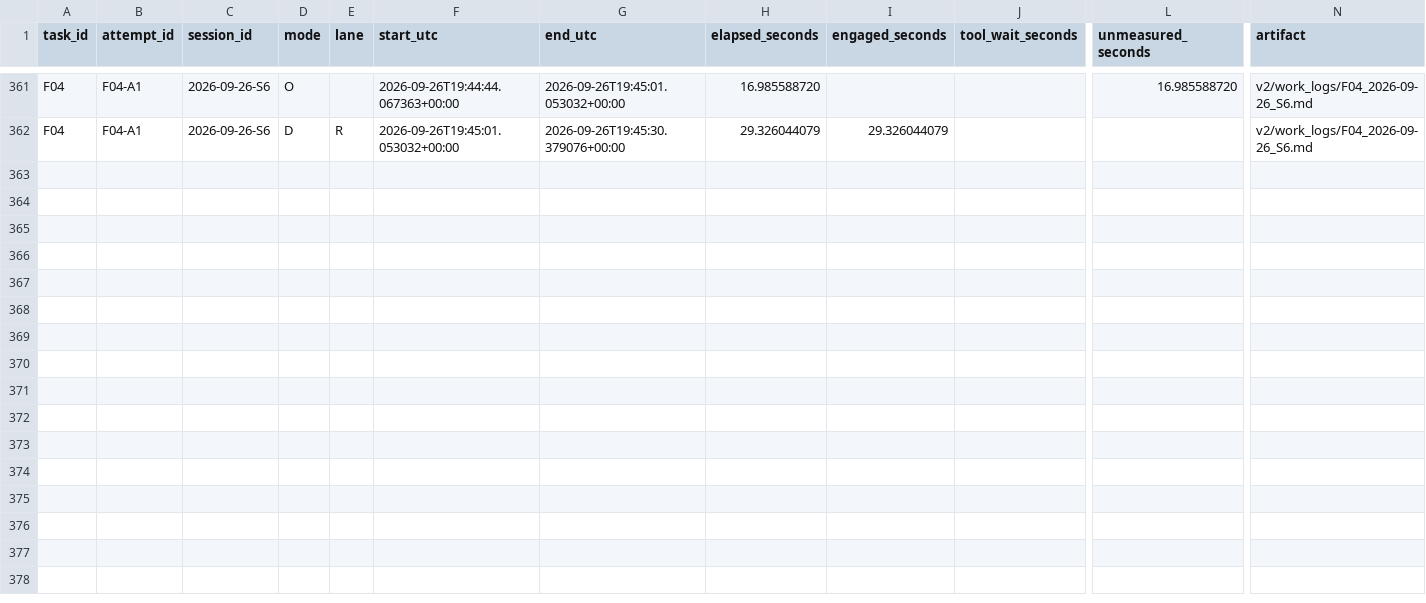
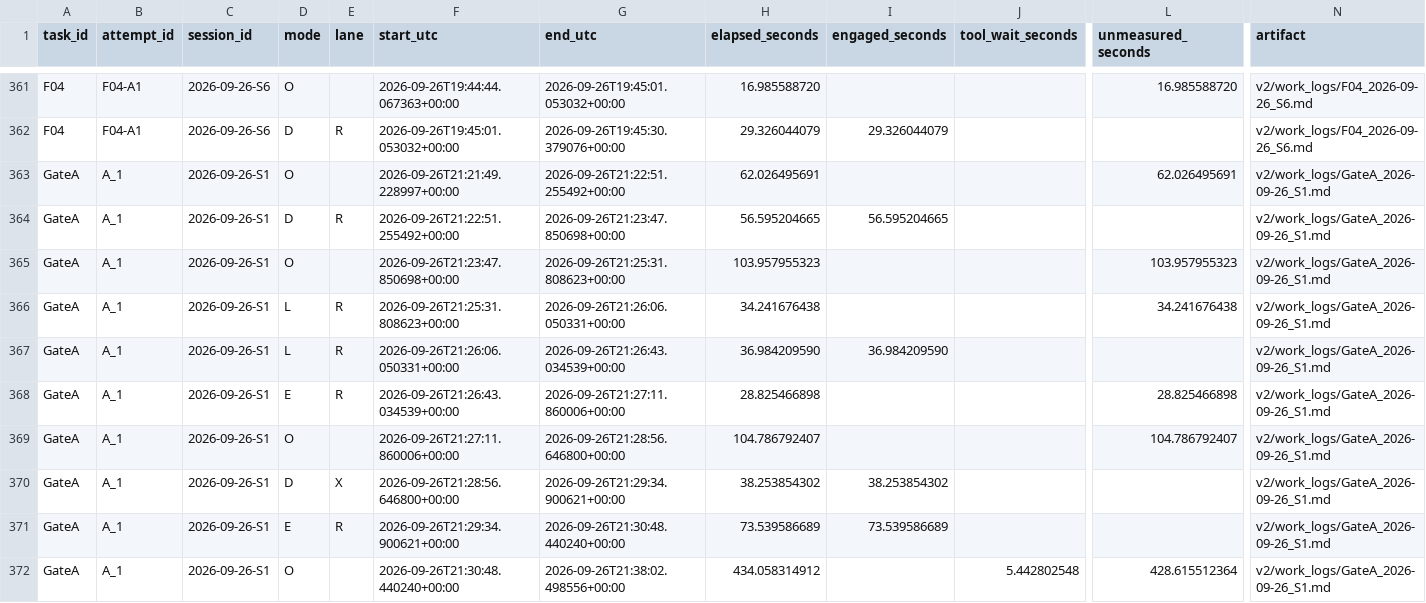
Before and after one commit to TristanMiano/value_logic, a CSV file: v2/time_ledger.csv, drawn as a sheet; only a part is shown, gaps mark what is left out; rows hold the shown columns only; the diff names each change by its address in the sheet, - before the commit and + after, or states it on an @@ line.

Commit message:
Gate A

```diff
--- a/v2/time_ledger.csv
+++ b/v2/time_ledger.csv
+row 363: GateA | A_1 | 2026-09-26-S1 | O |  | 2026-09-26T21:21:49.228997+00:00 | 2026-09-26T21:22:51.255492+00:00 | 62.026495691 |  |  | 62.026495691 | v2/work_logs/GateA_2026-09-26_S1.md
+row 364: GateA | A_1 | 2026-09-26-S1 | D | R | 2026-09-26T21:22:51.255492+00:00 | 2026-09-26T21:23:47.850698+00:00 | 56.595204665 | 56.595204665 |  |  | v2/work_logs/GateA_2026-09-26_S1.md
+row 365: GateA | A_1 | 2026-09-26-S1 | O |  | 2026-09-26T21:23:47.850698+00:00 | 2026-09-26T21:25:31.808623+00:00 | 103.957955323 |  |  | 103.957955323 | v2/work_logs/GateA_2026-09-26_S1.md
+row 366: GateA | A_1 | 2026-09-26-S1 | L | R | 2026-09-26T21:25:31.808623+00:00 | 2026-09-26T21:26:06.050331+00:00 | 34.241676438 |  |  | 34.241676438 | v2/work_logs/GateA_2026-09-26_S1.md
+row 367: GateA | A_1 | 2026-09-26-S1 | L | R | 2026-09-26T21:26:06.050331+00:00 | 2026-09-26T21:26:43.034539+00:00 | 36.984209590 | 36.984209590 |  |  | v2/work_logs/GateA_2026-09-26_S1.md
+row 368: GateA | A_1 | 2026-09-26-S1 | E | R | 2026-09-26T21:26:43.034539+00:00 | 2026-09-26T21:27:11.860006+00:00 | 28.825466898 |  |  | 28.825466898 | v2/work_logs/GateA_2026-09-26_S1.md
+row 369: GateA | A_1 | 2026-09-26-S1 | O |  | 2026-09-26T21:27:11.860006+00:00 | 2026-09-26T21:28:56.646800+00:00 | 104.786792407 |  |  | 104.786792407 | v2/work_logs/GateA_2026-09-26_S1.md
+row 370: GateA | A_1 | 2026-09-26-S1 | D | X | 2026-09-26T21:28:56.646800+00:00 | 2026-09-26T21:29:34.900621+00:00 | 38.253854302 | 38.253854302 |  |  | v2/work_logs/GateA_2026-09-26_S1.md
+row 371: GateA | A_1 | 2026-09-26-S1 | E | R | 2026-09-26T21:29:34.900621+00:00 | 2026-09-26T21:30:48.440240+00:00 | 73.539586689 | 73.539586689 |  |  | v2/work_logs/GateA_2026-09-26_S1.md
+row 372: GateA | A_1 | 2026-09-26-S1 | O |  | 2026-09-26T21:30:48.440240+00:00 | 2026-09-26T21:38:02.498556+00:00 | 434.058314912 |  | 5.442802548 | 428.615512364 | v2/work_logs/GateA_2026-09-26_S1.md
```
Also changed, not shown: 26 other files.
